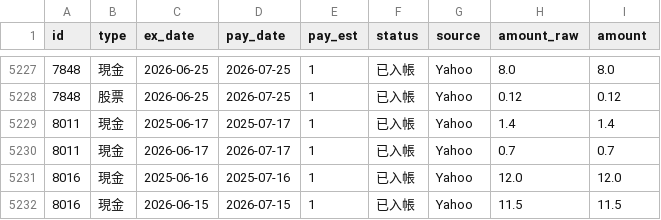
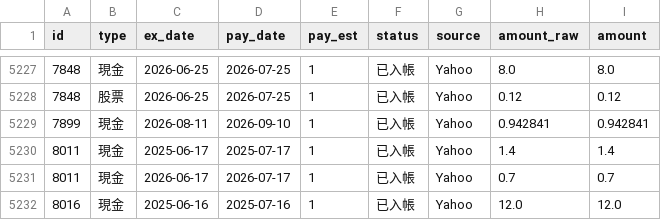
Before and after one commit to Yulin3159/Stock, a CSV file: output/dashboard/payments.csv, drawn as a sheet; only a part is shown, gaps mark what is left out; the shorter side is filled out with more unchanged rows; the diff names each change by its address in the sheet, - before the commit and + after, or states it on an @@ line.

```diff
--- a/output/dashboard/payments.csv
+++ b/output/dashboard/payments.csv
+row 5229: 7899 | 現金 | 2026-08-11 | 2026-09-10 | 1 | 已入帳 | Yahoo | 0.942841 | 0.942841
```
Also changed, not shown: data/dividends.csv, data/splits.csv, 8 other files.
